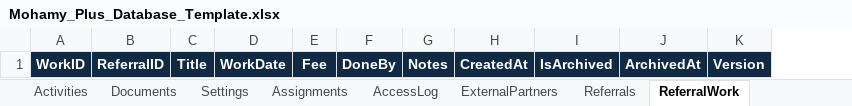
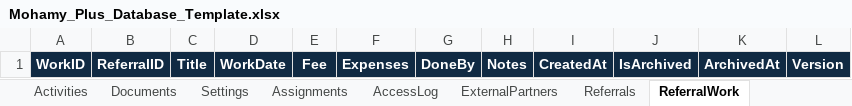
Before and after one commit to AmrMa3owad/Internal-System, an Excel workbook: Mohamy_Plus_Database_Template.xlsx, sheet ReferralWork, drawn as a sheet; values as stored, in another font and other column widths than the file's, no borders; conditional formats not drawn; the diff names each change by its address in the sheet, - before the commit and + after, or states it on an @@ line.

```diff
--- a/Mohamy_Plus_Database_Template.xlsx (sheet ReferralWork)
+++ b/Mohamy_Plus_Database_Template.xlsx (sheet ReferralWork)
+column F, row 1: Expenses
```
Also changed, not shown: sheet Referrals, sheet Settings, sheet Consultations, 20 other files.
